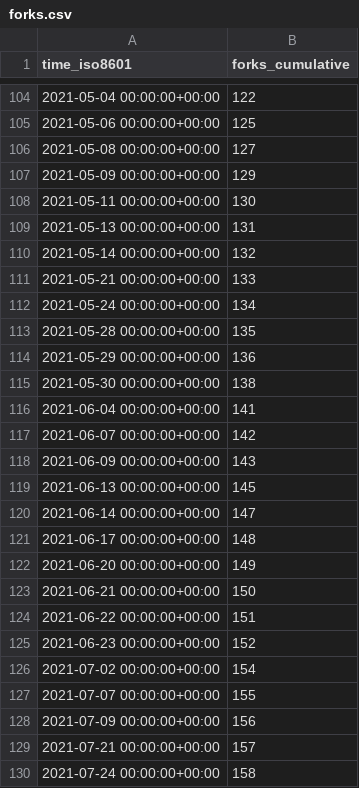
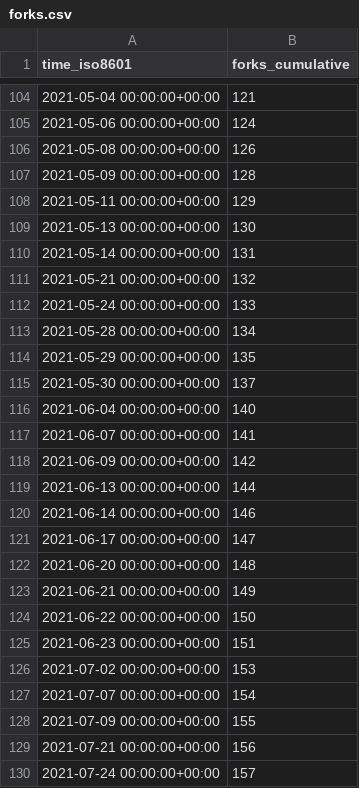
Before and after one commit to MahKC/tendermint, a CSV file: tendermint/starport/ghrs-data/forks.csv, drawn as a sheet; only a part is shown, gaps mark what is left out; the diff covers the shown part only.

```diff
--- a/tendermint/starport/ghrs-data/forks.csv
+++ b/tendermint/starport/ghrs-data/forks.csv
@@ -104,27 +104,27 @@ time_iso8601,forks_cumulative
-2021-05-04 00:00:00+00:00,122
-2021-05-06 00:00:00+00:00,125
-2021-05-08 00:00:00+00:00,127
-2021-05-09 00:00:00+00:00,129
-2021-05-11 00:00:00+00:00,130
-2021-05-13 00:00:00+00:00,131
-2021-05-14 00:00:00+00:00,132
-2021-05-21 00:00:00+00:00,133
-2021-05-24 00:00:00+00:00,134
-2021-05-28 00:00:00+00:00,135
-2021-05-29 00:00:00+00:00,136
-2021-05-30 00:00:00+00:00,138
-2021-06-04 00:00:00+00:00,141
-2021-06-07 00:00:00+00:00,142
-2021-06-09 00:00:00+00:00,143
-2021-06-13 00:00:00+00:00,145
-2021-06-14 00:00:00+00:00,147
-2021-06-17 00:00:00+00:00,148
-2021-06-20 00:00:00+00:00,149
-2021-06-21 00:00:00+00:00,150
-2021-06-22 00:00:00+00:00,151
-2021-06-23 00:00:00+00:00,152
-2021-07-02 00:00:00+00:00,154
-2021-07-07 00:00:00+00:00,155
-2021-07-09 00:00:00+00:00,156
-2021-07-21 00:00:00+00:00,157
-2021-07-24 00:00:00+00:00,158
+2021-05-04 00:00:00+00:00,121
+2021-05-06 00:00:00+00:00,124
+2021-05-08 00:00:00+00:00,126
+2021-05-09 00:00:00+00:00,128
+2021-05-11 00:00:00+00:00,129
+2021-05-13 00:00:00+00:00,130
+2021-05-14 00:00:00+00:00,131
+2021-05-21 00:00:00+00:00,132
+2021-05-24 00:00:00+00:00,133
+2021-05-28 00:00:00+00:00,134
+2021-05-29 00:00:00+00:00,135
+2021-05-30 00:00:00+00:00,137
+2021-06-04 00:00:00+00:00,140
+2021-06-07 00:00:00+00:00,141
+2021-06-09 00:00:00+00:00,142
+2021-06-13 00:00:00+00:00,144
+2021-06-14 00:00:00+00:00,146
+2021-06-17 00:00:00+00:00,147
+2021-06-20 00:00:00+00:00,148
+2021-06-21 00:00:00+00:00,149
+2021-06-22 00:00:00+00:00,150
+2021-06-23 00:00:00+00:00,151
+2021-07-02 00:00:00+00:00,153
+2021-07-07 00:00:00+00:00,154
+2021-07-09 00:00:00+00:00,155
+2021-07-21 00:00:00+00:00,156
+2021-07-24 00:00:00+00:00,157
```
Also changed, not shown: 1 added row and 122 edited cells elsewhere in this file, tendermint/starport/ghrs-data/stargazers.csv.
